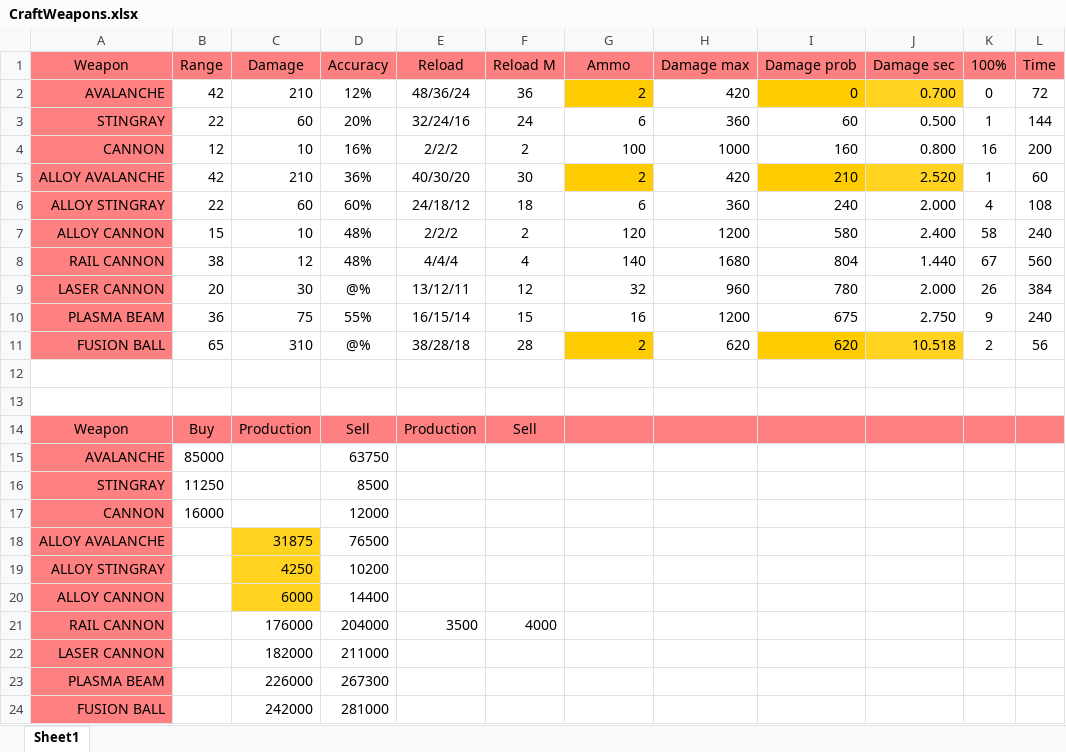
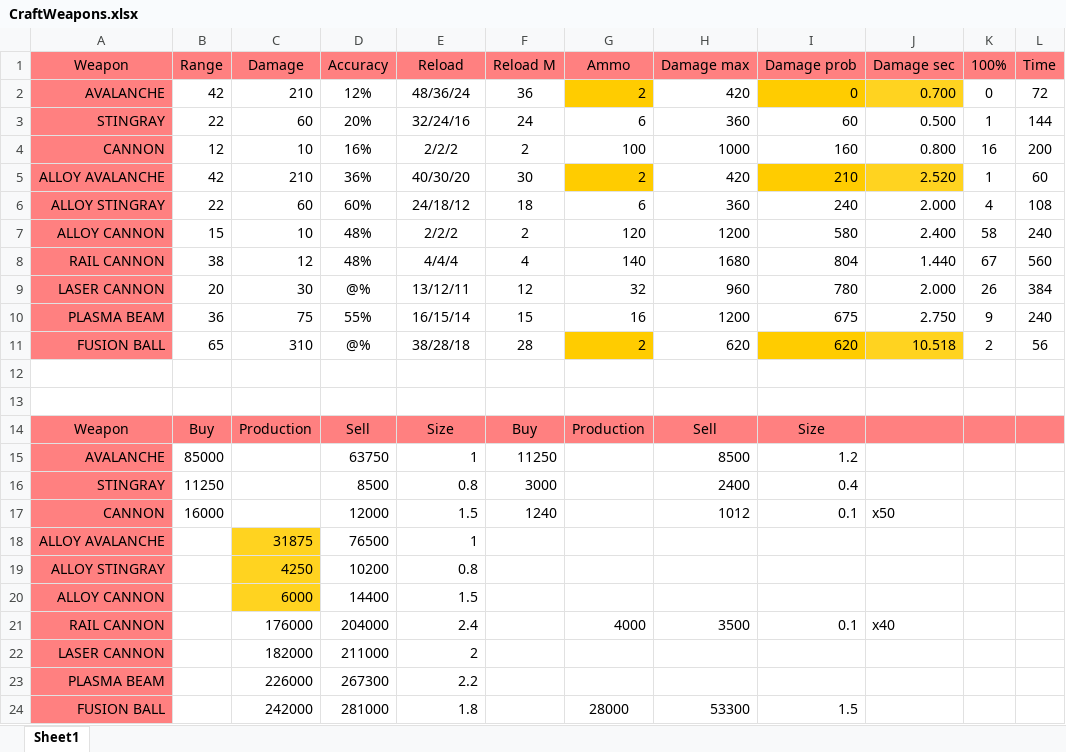
Before and after one commit to CanadianBeaver/AwesomeGuns, an Excel workbook: WorkFiles/CraftWeapons.xlsx, sheet Sheet1, drawn as a sheet; only a part is shown; values as stored, in another font and other column widths than the file's, no borders; the diff names each change by its address in the sheet, - before the commit and + after, or states it on an @@ line.

Commit message:
weight of craft weapons and missiles was checked

```diff
--- a/WorkFiles/CraftWeapons.xlsx (sheet Sheet1)
+++ b/WorkFiles/CraftWeapons.xlsx (sheet Sheet1)
-E14 (Reload): Production
+E14 (Reload): Size
-F14 (Reload M): Sell
+F14 (Reload M): Buy
-G14 (Ammo): (empty)
+G14 (Ammo): Production
-H14 (Damage max): (empty)
+H14 (Damage max): Sell
-I14 (Damage prob): (empty)
+I14 (Damage prob): Size
-E15 (Reload): (empty)
+E15 (Reload): 1
-F15 (Reload M): (empty)
+F15 (Reload M): 11250
-H15 (Damage max): (empty)
+H15 (Damage max): 8500
-I15 (Damage prob): (empty)
+I15 (Damage prob): 1.2
-E16 (Reload): (empty)
+E16 (Reload): 0.8
-F16 (Reload M): (empty)
+F16 (Reload M): 3000
-H16 (Damage max): (empty)
+H16 (Damage max): 2400
-I16 (Damage prob): (empty)
+I16 (Damage prob): 0.4
-E17 (Reload): (empty)
+E17 (Reload): 1.5
-F17 (Reload M): (empty)
+F17 (Reload M): 1240
-H17 (Damage max): (empty)
+H17 (Damage max): 1012
-I17 (Damage prob): (empty)
+I17 (Damage prob): 0.1
-J17 (Damage sec): (empty)
+J17 (Damage sec): x50
-E18 (Reload): (empty)
+E18 (Reload): 1
-E19 (Reload): (empty)
+E19 (Reload): 0.8
-E20 (Reload): (empty)
+E20 (Reload): 1.5
-E21 (Reload): 3500
+E21 (Reload): 2.4
-F21 (Reload M): 4000
+F21 (Reload M): (empty)
-G21 (Ammo): (empty)
+G21 (Ammo): 4000
-H21 (Damage max): (empty)
+H21 (Damage max): 3500
-I21 (Damage prob): (empty)
+I21 (Damage prob): 0.1
-J21 (Damage sec): (empty)
+J21 (Damage sec): x40
-E22 (Reload): (empty)
+E22 (Reload): 2
-E23 (Reload): (empty)
+E23 (Reload): 2.2
-E24 (Reload): (empty)
+E24 (Reload): 1.8
-G24 (Ammo): (empty)
+G24 (Ammo): 28000
-H24 (Damage max): (empty)
+H24 (Damage max): 53300
-I24 (Damage prob): (empty)
+I24 (Damage prob): 1.5
```
Also changed, not shown: 1 other file.
